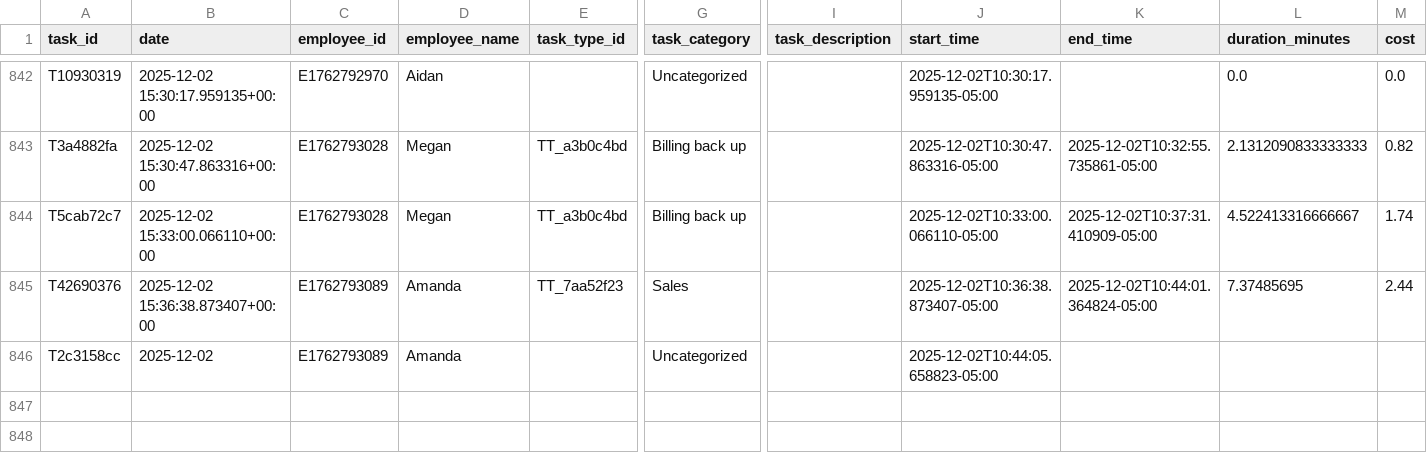
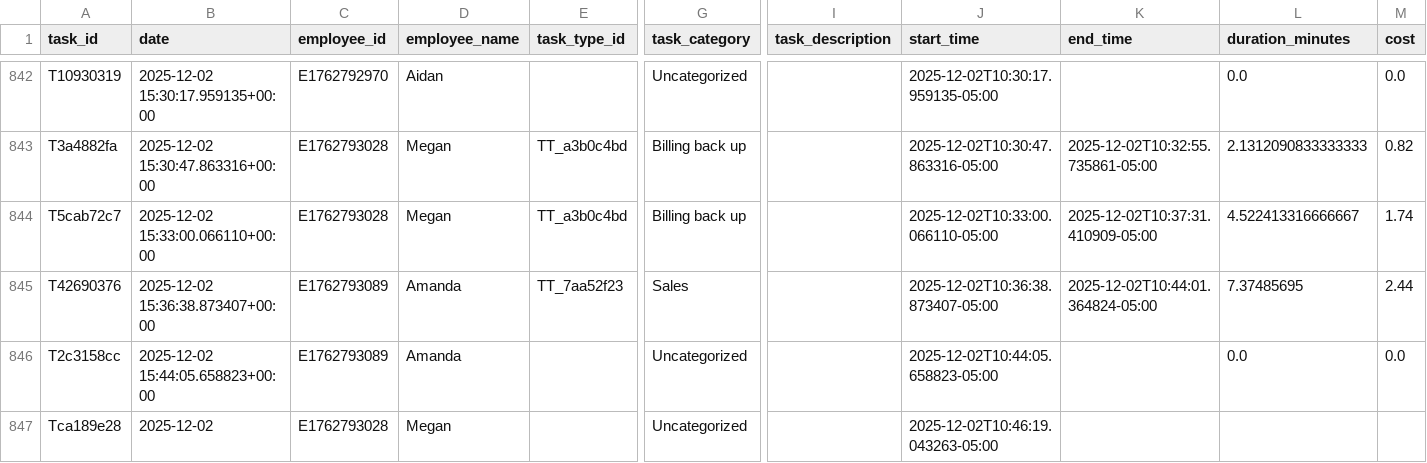
Before and after one commit to pwngithub/Employeetime, a CSV file: Data/tasks.csv, drawn as a sheet; only a part is shown, gaps mark what is left out; rows hold the shown columns only; the diff names each change by its address in the sheet, - before the commit and + after, or states it on an @@ line.

Commit message:
Add Tca189e28

```diff
--- a/Data/tasks.csv
+++ b/Data/tasks.csv
-B846 (date): 2025-12-02
+B846 (date): 2025-12-02 15:44:05.658823+00:00
-L846 (duration_minutes): (empty)
+L846 (duration_minutes): 0.0
-M846 (cost): (empty)
+M846 (cost): 0.0
+row 847: Tca189e28 | 2025-12-02 | E1762793028 | Megan |  | Uncategorized |  | 2025-12-02T10:46:19.043263-05:00
```
